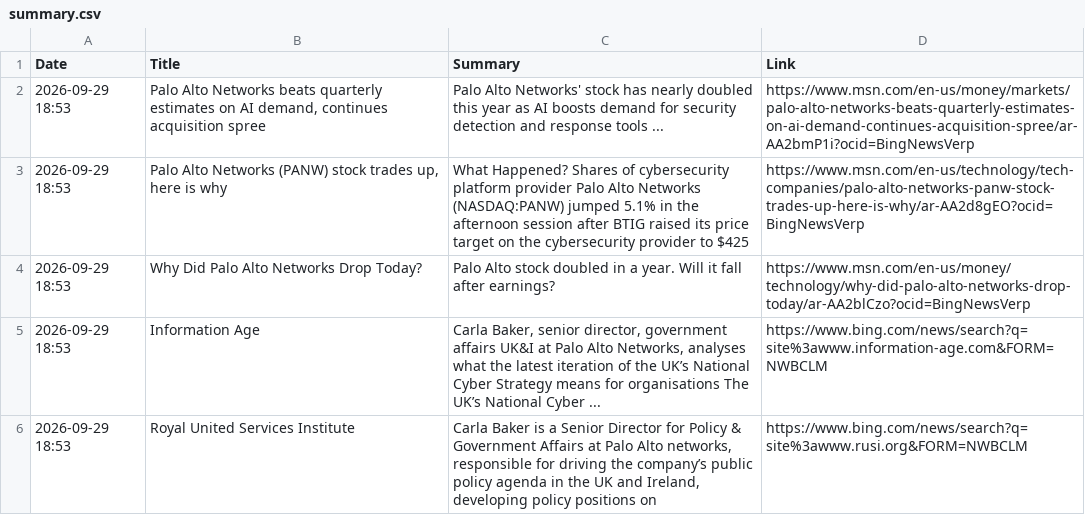
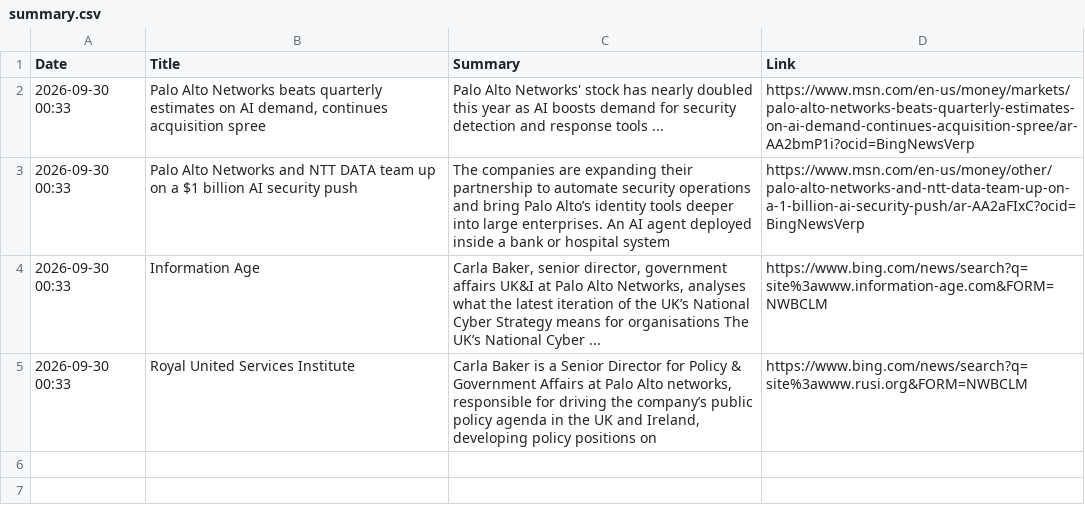
Before and after one commit to ashnaHPR/HPRxPANW-UK-tracker, a CSV file: summaries/weekly/summary.csv, drawn as a sheet.

```diff
--- a/summaries/weekly/summary.csv
+++ b/summaries/weekly/summary.csv
@@ -1,6 +1,5 @@
 Date,Title,Summary,Link
-2026-09-29 18:53,"Palo Alto Networks beats quarterly estimates on AI demand, continues acquisition spree",Palo Alto Networks' stock has nearly doubled this year as AI boosts demand for security detection and response tools ...,https://www.msn.com/en-us/money/markets/palo-alto-networks-beats-quarterly-estimates-on-ai-demand-continues-acquisition-spree/ar-AA2bmP1i?ocid=BingNewsVerp
-2026-09-29 18:53,"Palo Alto Networks (PANW) stock trades up, here is why",What Happened? Shares of cybersecurity platform provider Palo Alto Networks (NASDAQ:PANW) jumped 5.1% in the afternoon session after BTIG raised its price target on the cybersecurity provider to $425,https://www.msn.com/en-us/technology/tech-companies/palo-alto-networks-panw-stock-trades-up-here-is-why/ar-AA2d8gEO?ocid=BingNewsVerp
-2026-09-29 18:53,Why Did Palo Alto Networks Drop Today?,Palo Alto stock doubled in a year. Will it fall after earnings?,https://www.msn.com/en-us/money/technology/why-did-palo-alto-networks-drop-today/ar-AA2blCzo?ocid=BingNewsVerp
-2026-09-29 18:53,Information Age,"Carla Baker, senior director, government affairs UK&I at Palo Alto Networks, analyses what the latest iteration of the UK’s National Cyber Strategy means for organisations The UK’s National Cyber ...",https://www.bing.com/news/search?q=site%3awww.information-age.com&FORM=NWBCLM
-2026-09-29 18:53,Royal United Services Institute,"Carla Baker is a Senior Director for Policy & Government Affairs at Palo Alto networks, responsible for driving the company’s public policy agenda in the UK and Ireland, developing policy positions on",https://www.bing.com/news/search?q=site%3awww.rusi.org&FORM=NWBCLM
+2026-09-30 00:33,"Palo Alto Networks beats quarterly estimates on AI demand, continues acquisition spree",Palo Alto Networks' stock has nearly doubled this year as AI boosts demand for security detection and response tools ...,https://www.msn.com/en-us/money/markets/palo-alto-networks-beats-quarterly-estimates-on-ai-demand-continues-acquisition-spree/ar-AA2bmP1i?ocid=BingNewsVerp
+2026-09-30 00:33,Palo Alto Networks and NTT DATA team up on a $1 billion AI security push,The companies are expanding their partnership to automate security operations and bring Palo Alto’s identity tools deeper into large enterprises. An AI agent deployed inside a bank or hospital system,https://www.msn.com/en-us/money/other/palo-alto-networks-and-ntt-data-team-up-on-a-1-billion-ai-security-push/ar-AA2aFIxC?ocid=BingNewsVerp
+2026-09-30 00:33,Information Age,"Carla Baker, senior director, government affairs UK&I at Palo Alto Networks, analyses what the latest iteration of the UK’s National Cyber Strategy means for organisations The UK’s National Cyber ...",https://www.bing.com/news/search?q=site%3awww.information-age.com&FORM=NWBCLM
+2026-09-30 00:33,Royal United Services Institute,"Carla Baker is a Senior Director for Policy & Government Affairs at Palo Alto networks, responsible for driving the company’s public policy agenda in the UK and Ireland, developing policy positions on",https://www.bing.com/news/search?q=site%3awww.rusi.org&FORM=NWBCLM
```
Also changed, not shown: 1 other file.
